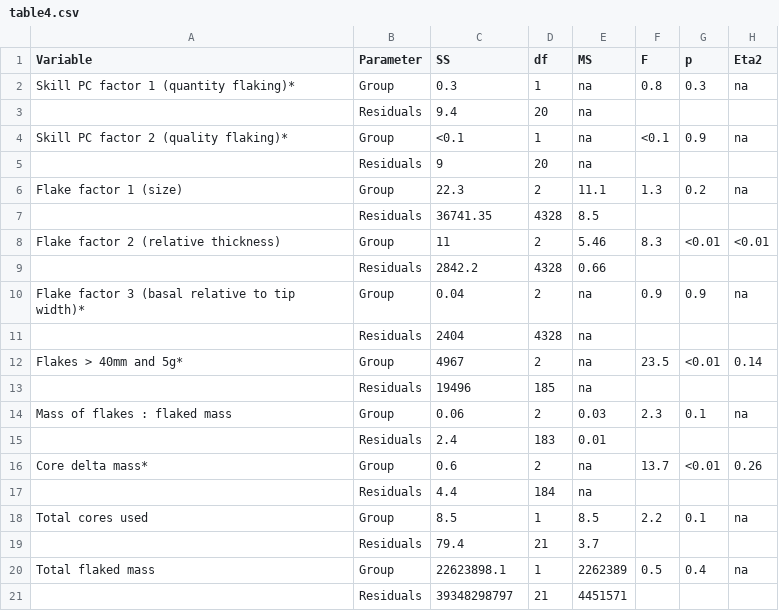
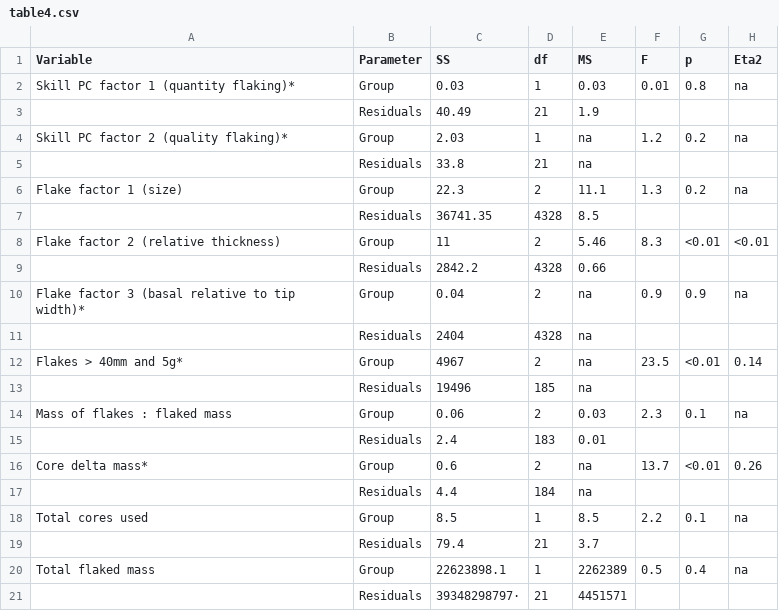
Before and after one commit to Raylc/PaST-pilot, a CSV file: data/tables/table4.csv, drawn as a sheet; removed rows and columns are numbered as before the commit, all else as after; the diff names each change by its address in the sheet, - before the commit and + after, or states it on an @@ line.

Commit message:
updated the main text and supplementary tables.

```diff
--- a/data/tables/table4.csv
+++ b/data/tables/table4.csv
-C2 (SS): 0.3
+C2 (SS): 0.03
-E2 (MS): na
+E2 (MS): 0.03
-F2 (F): 0.8
+F2 (F): 0.01
-G2 (p): 0.3
+G2 (p): 0.8
-row 3:  | Residuals | 9.4 | 20 | na
+row 3:  | Residuals | 40.49 | 21 | 1.9
-C4 (SS): <0.1
+C4 (SS): 2.03
-F4 (F): <0.1
+F4 (F): 1.2
-G4 (p): 0.9
+G4 (p): 0.2
-C5 (SS): 9
+C5 (SS): 33.8
-D5 (df): 20
+D5 (df): 21
-C21 (SS): 39348298797
+C21 (SS): 39348298797·
```
Also changed, not shown: data/tables/s1.csv, data/tables/s2.csv, 10 other files.
